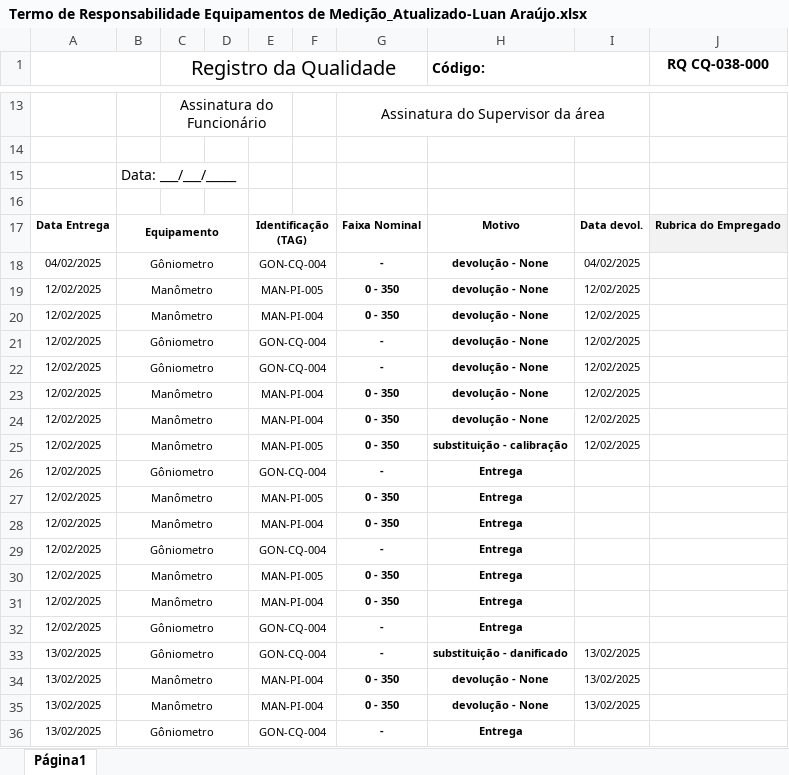
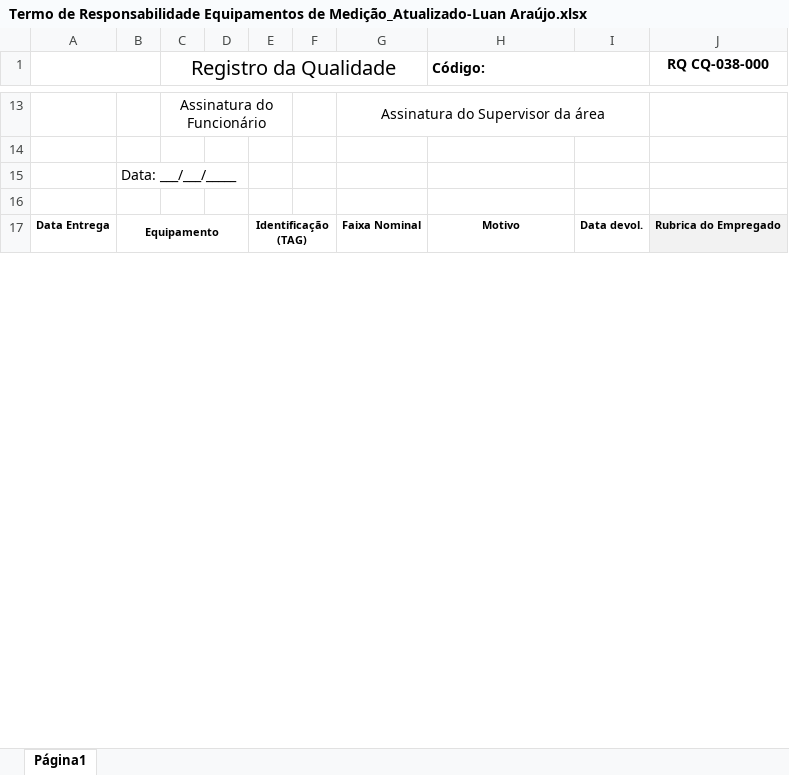
Before and after one commit to Cemag-pcp/calibracao_v2, an Excel workbook: media/ficha/Termo de Responsabilidade Equipamentos de Medição_Atualizado-Luan Araújo.xlsx, sheet Página1, drawn as a sheet; only a part is shown, gaps mark what is left out; values as stored, in another font and other column widths than the file's, no borders; charts and pictures not drawn; removed rows and columns are numbered as before the commit, all else as after; the diff covers the shown part only; the diff names each change by its address in the sheet, - before the commit and + after, or states it on an @@ line.

```diff
--- a/media/ficha/Termo de Responsabilidade Equipamentos de Medição_Atualizado-Luan Araújo.xlsx (sheet Página1)
+++ b/media/ficha/Termo de Responsabilidade Equipamentos de Medição_Atualizado-Luan Araújo.xlsx (sheet Página1)
-row 18: 04/02/2025 | Gôniometro |  |  | GON-CQ-004 |  | - | devolução - None | 04/02/2025
-row 19: 12/02/2025 | Manômetro |  |  | MAN-PI-005 |  | 0 - 350 | devolução - None | 12/02/2025
-row 20: 12/02/2025 | Manômetro |  |  | MAN-PI-004 |  | 0 - 350 | devolução - None | 12/02/2025
-row 21: 12/02/2025 | Gôniometro |  |  | GON-CQ-004 |  | - | devolução - None | 12/02/2025
-row 22: 12/02/2025 | Gôniometro |  |  | GON-CQ-004 |  | - | devolução - None | 12/02/2025
-row 23: 12/02/2025 | Manômetro |  |  | MAN-PI-004 |  | 0 - 350 | devolução - None | 12/02/2025
-row 24: 12/02/2025 | Manômetro |  |  | MAN-PI-004 |  | 0 - 350 | devolução - None | 12/02/2025
-row 25: 12/02/2025 | Manômetro |  |  | MAN-PI-005 |  | 0 - 350 | substituição - calibração | 12/02/2025
-row 26: 12/02/2025 | Gôniometro |  |  | GON-CQ-004 |  | - | Entrega
-row 27: 12/02/2025 | Manômetro |  |  | MAN-PI-005 |  | 0 - 350 | Entrega
-row 28: 12/02/2025 | Manômetro |  |  | MAN-PI-004 |  | 0 - 350 | Entrega
-row 29: 12/02/2025 | Gôniometro |  |  | GON-CQ-004 |  | - | Entrega
-row 30: 12/02/2025 | Manômetro |  |  | MAN-PI-005 |  | 0 - 350 | Entrega
-row 31: 12/02/2025 | Manômetro |  |  | MAN-PI-004 |  | 0 - 350 | Entrega
-row 32: 12/02/2025 | Gôniometro |  |  | GON-CQ-004 |  | - | Entrega
-row 33: 13/02/2025 | Gôniometro |  |  | GON-CQ-004 |  | - | substituição - danificado | 13/02/2025
-row 34: 13/02/2025 | Manômetro |  |  | MAN-PI-004 |  | 0 - 350 | devolução - None | 13/02/2025
-row 35: 13/02/2025 | Manômetro |  |  | MAN-PI-004 |  | 0 - 350 | devolução - None | 13/02/2025
-row 36: 13/02/2025 | Gôniometro |  |  | GON-CQ-004 |  | - | Entrega
```
Also changed, not shown: 2 added rows, 7 removed rows and 10 edited cells elsewhere in this sheet, charts or pictures, 9 other files.
